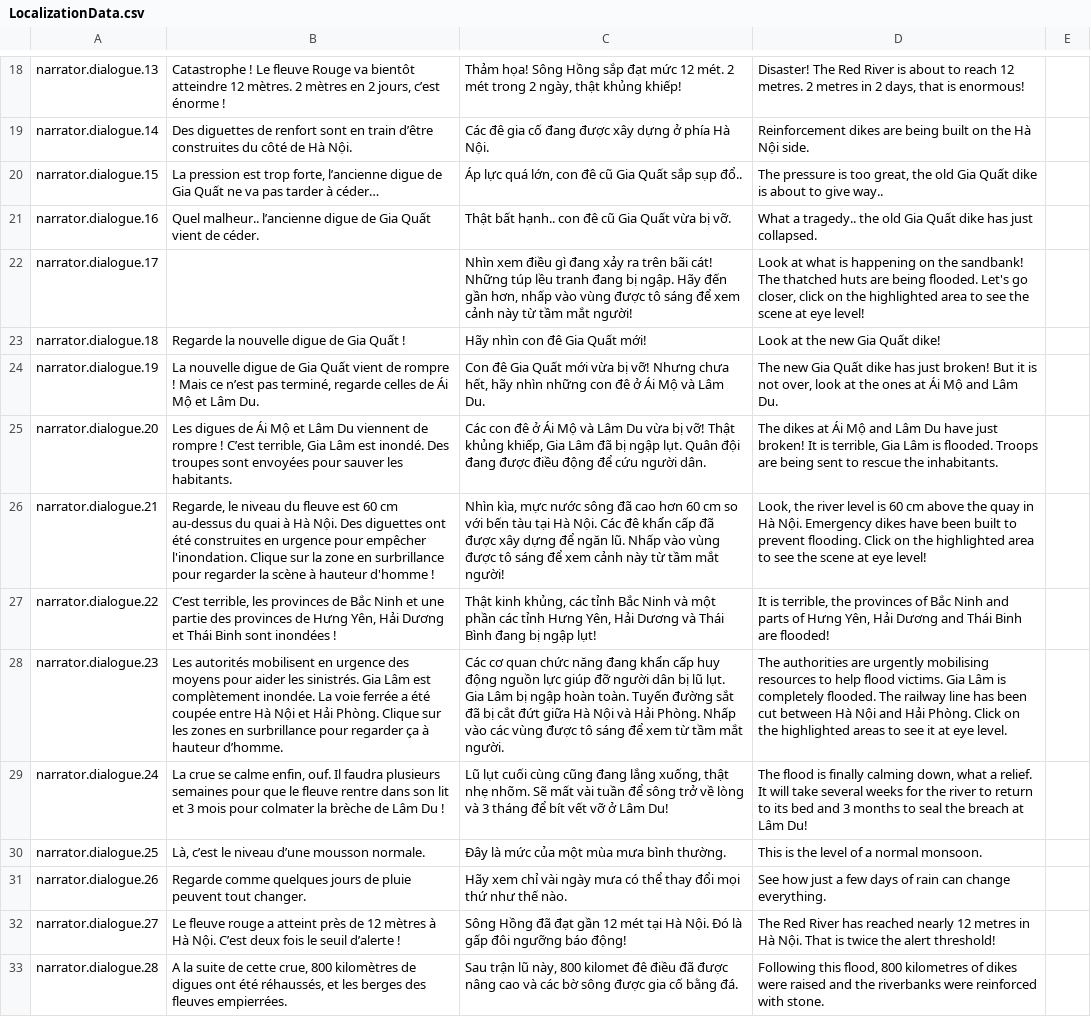
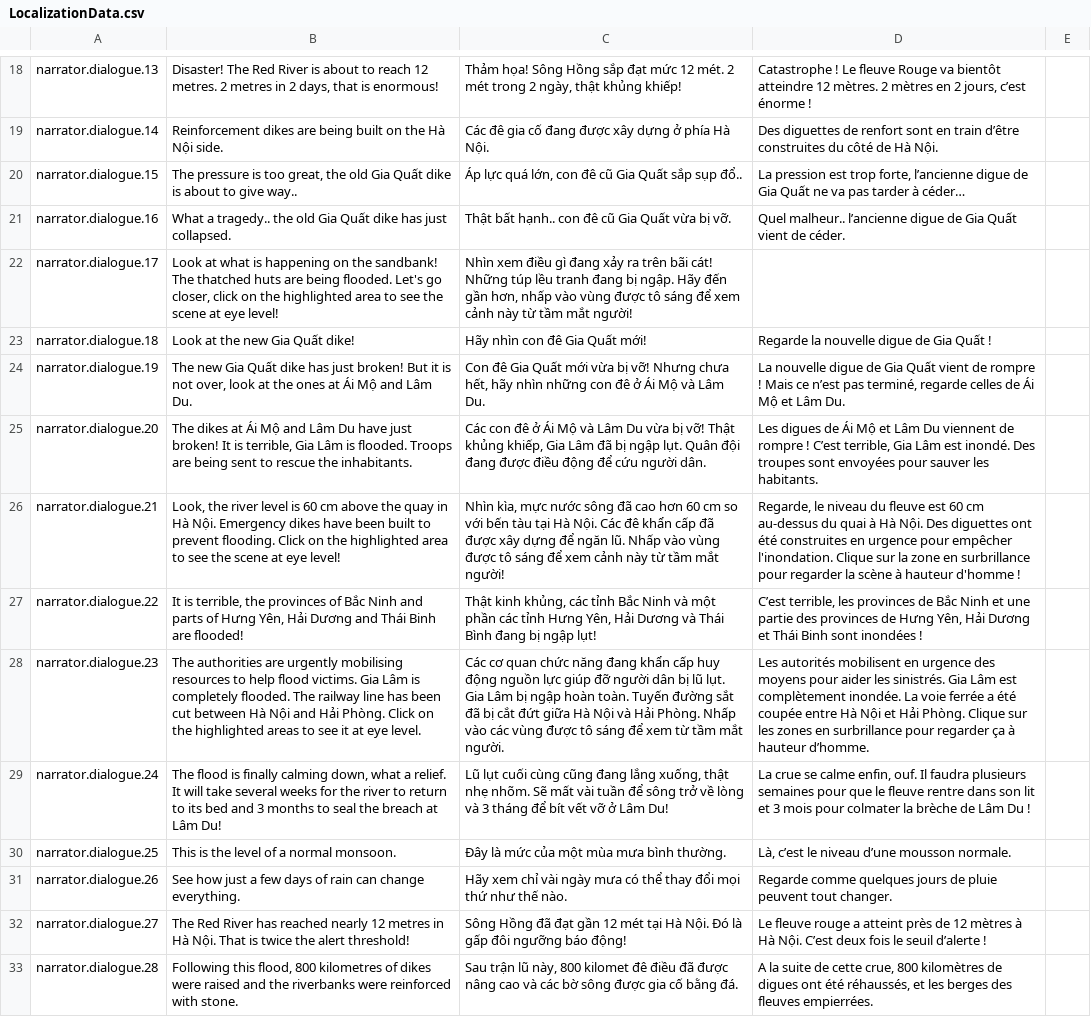
Before and after one commit to ACROSS-Lab/Hanoi_1926, a CSV file: Assets/Resources/Localization/LocalizationData.csv, drawn as a sheet; only a part is shown, gaps mark what is left out; the diff covers the shown part only; the diff names each change by its address in the sheet, - before the commit and + after, or states it on an @@ line.

```diff
--- a/Assets/Resources/Localization/LocalizationData.csv
+++ b/Assets/Resources/Localization/LocalizationData.csv
-B18: Catastrophe ! Le fleuve Rouge va bientôt atteindre 12 mètres. 2 mètres en 2 jours, c’est énorme !
+B18: Disaster! The Red River is about to reach 12 metres. 2 metres in 2 days, that is enormous!
-D18: Disaster! The Red River is about to reach 12 metres. 2 metres in 2 days, that is enormous!
+D18: Catastrophe ! Le fleuve Rouge va bientôt atteindre 12 mètres. 2 mètres en 2 jours, c’est énorme !
-B19: Des diguettes de renfort sont en train d’être construites du côté de Hà Nội.
+B19: Reinforcement dikes are being built on the Hà Nội side.
-D19: Reinforcement dikes are being built on the Hà Nội side.
+D19: Des diguettes de renfort sont en train d’être construites du côté de Hà Nội.
-B20: La pression est trop forte, l’ancienne digue de Gia Quất ne va pas tarder à céder…
+B20: The pressure is too great, the old Gia Quất dike is about to give way..
-D20: The pressure is too great, the old Gia Quất dike is about to give way..
+D20: La pression est trop forte, l’ancienne digue de Gia Quất ne va pas tarder à céder…
-B21: Quel malheur.. l’ancienne digue de Gia Quất vient de céder.
+B21: What a tragedy.. the old Gia Quất dike has just collapsed.
-D21: What a tragedy.. the old Gia Quất dike has just collapsed.
+D21: Quel malheur.. l’ancienne digue de Gia Quất vient de céder.
-B22: (empty)
+B22: Look at what is happening on the sandbank! The thatched huts are being flooded. Let's go closer, click on the highlighted area to see the scene at eye level!
-D22: Look at what is happening on the sandbank! The thatched huts are being flooded. Let's go closer, click on the highlighted area to see the scene at eye level!
+D22: (empty)
-B23: Regarde la nouvelle digue de Gia Quất !
+B23: Look at the new Gia Quất dike!
-D23: Look at the new Gia Quất dike!
+D23: Regarde la nouvelle digue de Gia Quất !
-B24: La nouvelle digue de Gia Quất vient de rompre ! Mais ce n’est pas terminé, regarde celles de Ái Mộ et Lâm Du.
+B24: The new Gia Quất dike has just broken! But it is not over, look at the ones at Ái Mộ and Lâm Du.
-D24: The new Gia Quất dike has just broken! But it is not over, look at the ones at Ái Mộ and Lâm Du.
+D24: La nouvelle digue de Gia Quất vient de rompre ! Mais ce n’est pas terminé, regarde celles de Ái Mộ et Lâm Du.
-B25: Les digues de Ái Mộ et Lâm Du viennent de rompre ! C’est terrible, Gia Lâm est inondé. Des troupes sont envoyées pour sauver les habitants.
+B25: The dikes at Ái Mộ and Lâm Du have just broken! It is terrible, Gia Lâm is flooded. Troops are being sent to rescue the inhabitants.
-D25: The dikes at Ái Mộ and Lâm Du have just broken! It is terrible, Gia Lâm is flooded. Troops are being sent to rescue the inhabitants.
+D25: Les digues de Ái Mộ et Lâm Du viennent de rompre ! C’est terrible, Gia Lâm est inondé. Des troupes sont envoyées pour sauver les habitants.
-B26: Regarde, le niveau du fleuve est 60 cm au-dessus du quai à Hà Nội. Des diguettes ont été construites en urgence pour empêcher l'inondation. Clique sur la zone en surbrillance pour regarder la scène à hauteur d'homme !
+B26: Look, the river level is 60 cm above the quay in Hà Nội. Emergency dikes have been built to prevent flooding. Click on the highlighted area to see the scene at eye level!
-D26: Look, the river level is 60 cm above the quay in Hà Nội. Emergency dikes have been built to prevent flooding. Click on the highlighted area to see the scene at eye level!
+D26: Regarde, le niveau du fleuve est 60 cm au-dessus du quai à Hà Nội. Des diguettes ont été construites en urgence pour empêcher l'inondation. Clique sur la zone en surbrillance pour regarder la scène à hauteur d'homme !
-B27: C’est terrible, les provinces de Bắc Ninh et une partie des provinces de Hưng Yên, Hải Dương et Thái Binh sont inondées !
+B27: It is terrible, the provinces of Bắc Ninh and parts of Hưng Yên, Hải Dương and Thái Binh are flooded!
-D27: It is terrible, the provinces of Bắc Ninh and parts of Hưng Yên, Hải Dương and Thái Binh are flooded!
+D27: C’est terrible, les provinces de Bắc Ninh et une partie des provinces de Hưng Yên, Hải Dương et Thái Binh sont inondées !
-B28: Les autorités mobilisent en urgence des moyens pour aider les sinistrés. Gia Lâm est complètement inondée. La voie ferrée a été coupée entre Hà Nội et Hải Phòng. Clique sur les zones en surbrillance pour regarder ça à hauteur d’homme.
+B28: The authorities are urgently mobilising resources to help flood victims. Gia Lâm is completely flooded. The railway line has been cut between Hà Nội and Hải Phòng. Click on the highlighted areas to see it at eye level.
-D28: The authorities are urgently mobilising resources to help flood victims. Gia Lâm is completely flooded. The railway line has been cut between Hà Nội and Hải Phòng. Click on the highlighted areas to see it at eye level.
+D28: Les autorités mobilisent en urgence des moyens pour aider les sinistrés. Gia Lâm est complètement inondée. La voie ferrée a été coupée entre Hà Nội et Hải Phòng. Clique sur les zones en surbrillance pour regarder ça à hauteur d’homme.
-B29: La crue se calme enfin, ouf. Il faudra plusieurs semaines pour que le fleuve rentre dans son lit et 3 mois pour colmater la brèche de Lâm Du !
+B29: The flood is finally calming down, what a relief. It will take several weeks for the river to return to its bed and 3 months to seal the breach at Lâm Du!
-D29: The flood is finally calming down, what a relief. It will take several weeks for the river to return to its bed and 3 months to seal the breach at Lâm Du!
+D29: La crue se calme enfin, ouf. Il faudra plusieurs semaines pour que le fleuve rentre dans son lit et 3 mois pour colmater la brèche de Lâm Du !
-B30: Là, c’est le niveau d’une mousson normale.
+B30: This is the level of a normal monsoon.
-D30: This is the level of a normal monsoon.
+D30: Là, c’est le niveau d’une mousson normale.
-B31: Regarde comme quelques jours de pluie peuvent tout changer.
+B31: See how just a few days of rain can change everything.
-D31: See how just a few days of rain can change everything.
+D31: Regarde comme quelques jours de pluie peuvent tout changer.
-B32: Le fleuve rouge a atteint près de 12 mètres à Hà Nội. C’est deux fois le seuil d’alerte !
+B32: The Red River has reached nearly 12 metres in Hà Nội. That is twice the alert threshold!
-D32: The Red River has reached nearly 12 metres in Hà Nội. That is twice the alert threshold!
+D32: Le fleuve rouge a atteint près de 12 mètres à Hà Nội. C’est deux fois le seuil d’alerte !
-B33: A la suite de cette crue, 800 kilomètres de digues ont été réhaussés, et les berges des fleuves empierrées.
+B33: Following this flood, 800 kilometres of dikes were raised and the riverbanks were reinforced with stone.
-D33: Following this flood, 800 kilometres of dikes were raised and the riverbanks were reinforced with stone.
+D33: A la suite de cette crue, 800 kilomètres de digues ont été réhaussés, et les berges des fleuves empierrées.
```
Also changed, not shown: 167 edited cells elsewhere in this file.
